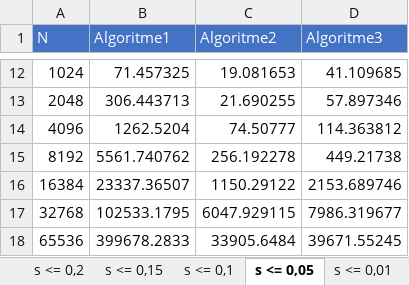
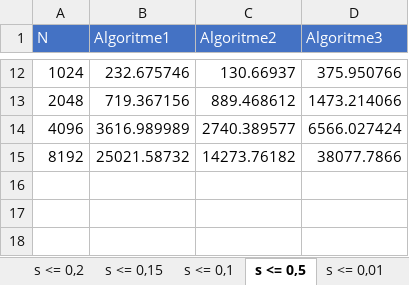
Before and after one commit to pcoenen/Rectangle-Intersection-Calculation, an Excel workbook: Tijdscomplexiteit algoritmen.xlsx, sheet s <= 0,5, drawn as a sheet; only a part is shown, gaps mark what is left out; values as stored, in another font and other column widths than the file's, no borders; charts and pictures not drawn; the diff covers the shown part only; the diff names each change by its address in the sheet, - before the commit and + after, or states it on an @@ line.

```diff
--- a/Tijdscomplexiteit algoritmen.xlsx (sheet s <= 0,5)
+++ b/Tijdscomplexiteit algoritmen.xlsx (sheet s <= 0,5)
-sheet tab: s <= 0,05
+sheet tab: s <= 0,5
-B12 (Algoritme1): 71.457325
+B12 (Algoritme1): 232.675746
-C12 (Algoritme2): 19.081653
+C12 (Algoritme2): 130.66937
-D12 (Algoritme3): 41.109685
+D12 (Algoritme3): 375.950766
-B13 (Algoritme1): 306.443713
+B13 (Algoritme1): 719.367156
-C13 (Algoritme2): 21.690255
+C13 (Algoritme2): 889.468612
-D13 (Algoritme3): 57.897346
+D13 (Algoritme3): 1473.214066
-B14 (Algoritme1): 1262.5204
+B14 (Algoritme1): 3616.989989
-C14 (Algoritme2): 74.50777
+C14 (Algoritme2): 2740.389577
-D14 (Algoritme3): 114.363812
+D14 (Algoritme3): 6566.027424
-B15 (Algoritme1): 5561.740762
+B15 (Algoritme1): 25021.58732
-C15 (Algoritme2): 256.192278
+C15 (Algoritme2): 14273.76182
-D15 (Algoritme3): 449.21738
+D15 (Algoritme3): 38077.7866
-row 16: 16384 | 23337.36507 | 1150.29122 | 2153.689746
-row 17: 32768 | 102533.1795 | 6047.929115 | 7986.319677
-row 18: 65536 | 399678.2833 | 33905.6484 | 39671.55245
```
Also changed, not shown: 30 edited cells elsewhere in this sheet, sheet s <= 0,1, sheet s <= 0,15, sheet s <= 0,01, sheet s <= 0,2, other sheet tabs, charts or pictures, 10 other files.
